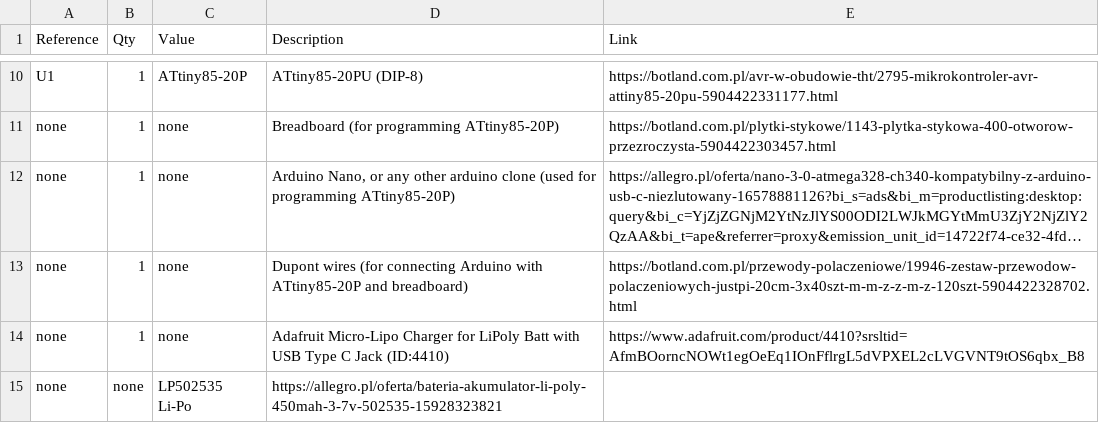
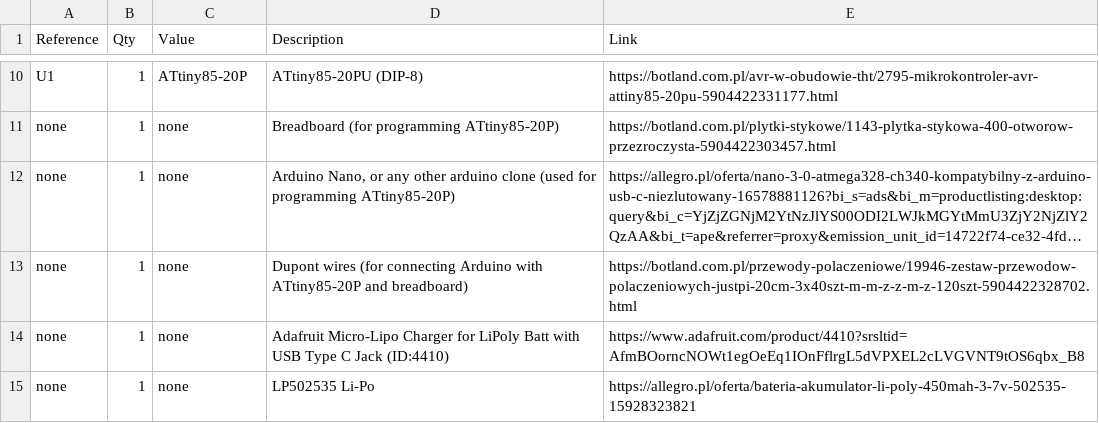
Before and after one commit to szpuszi/IRIS-V1, a CSV file: Manufacturing/BOM.csv, drawn as a sheet; only a part is shown, gaps mark what is left out; long unchanged cells end in ….

Commit message:
Update BOM.csv

```diff
--- a/Manufacturing/BOM.csv
+++ b/Manufacturing/BOM.csv
@@ -14,2 +14,2 @@ none,1,none,Dupont wires (for connecting Arduino with ATtiny85-20P and breadboar
 none,1,none,Adafruit Micro-Lipo Charger for LiPoly Batt with USB Type C Jack (ID:4410),https://www.adafruit.com/product/4410?srsltid=AfmBOorncNOWt1egOeEq1IOnFflrgL5dVPXEL2cLVGVNT9tOS6qbx_B8
-none,none,LP502535 Li-Po,https://allegro.pl/oferta/bateria-akumulator-li-poly-450mah-3-7v-502535-15928323821
+none,1,none,LP502535 Li-Po,https://allegro.pl/oferta/bateria-akumulator-li-poly-450mah-3-7v-502535-15928323821
```
